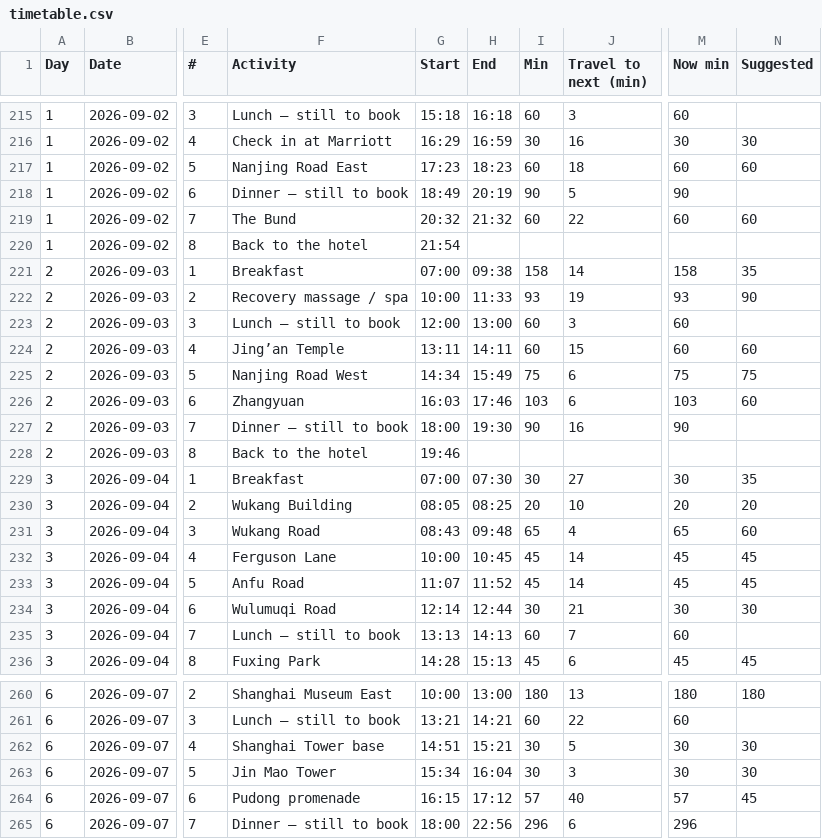
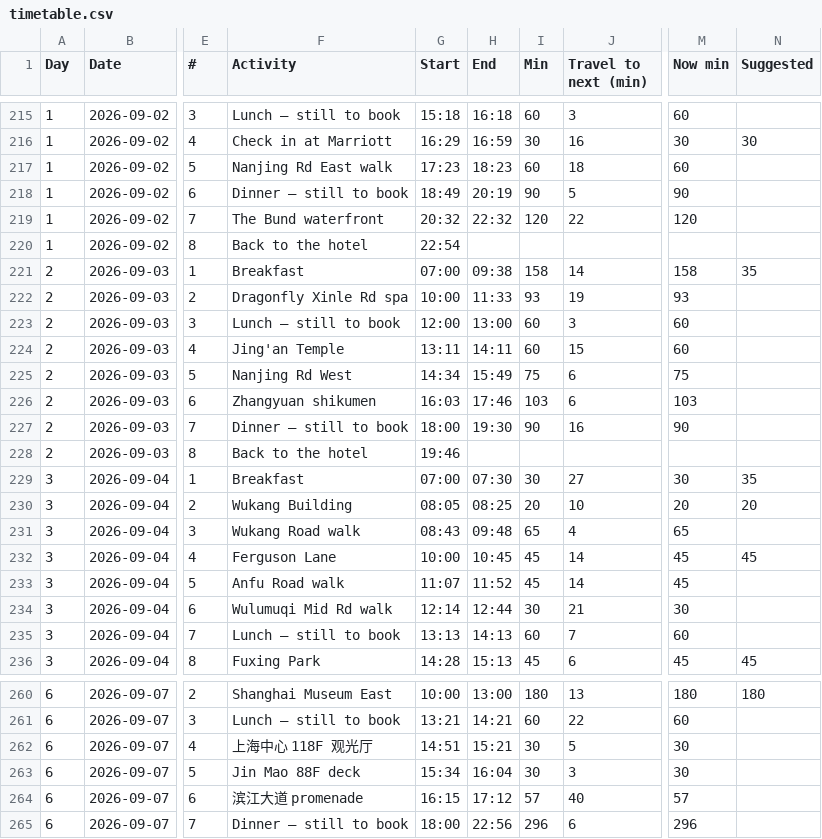
Before and after one commit to Lexiz/china-itinerary-analysis, a CSV file: timetable.csv, drawn as a sheet; only a part is shown, gaps mark what is left out; the diff covers the shown part only; the diff names each change by its address in the sheet, - before the commit and + after, or states it on an @@ line.

```diff
--- a/timetable.csv
+++ b/timetable.csv
-F217 (Activity): Nanjing Road East
+F217 (Activity): Nanjing Rd East walk
-N217 (Suggested): 60
+N217 (Suggested): (empty)
-F219 (Activity): The Bund
+F219 (Activity): The Bund waterfront
-H219 (End): 21:32
+H219 (End): 22:32
-I219 (Min): 60
+I219 (Min): 120
-M219 (Now min): 60
+M219 (Now min): 120
-N219 (Suggested): 60
+N219 (Suggested): (empty)
-G220 (Start): 21:54
+G220 (Start): 22:54
-F222 (Activity): Recovery massage / spa
+F222 (Activity): Dragonfly Xinle Rd spa
-N222 (Suggested): 90
+N222 (Suggested): (empty)
-F224 (Activity): Jing’an Temple
+F224 (Activity): Jing'an Temple
-N224 (Suggested): 60
+N224 (Suggested): (empty)
-F225 (Activity): Nanjing Road West
+F225 (Activity): Nanjing Rd West
-N225 (Suggested): 75
+N225 (Suggested): (empty)
-F226 (Activity): Zhangyuan
+F226 (Activity): Zhangyuan shikumen
-N226 (Suggested): 60
+N226 (Suggested): (empty)
-F231 (Activity): Wukang Road
+F231 (Activity): Wukang Road walk
-N231 (Suggested): 60
+N231 (Suggested): (empty)
-F233 (Activity): Anfu Road
+F233 (Activity): Anfu Road walk
-N233 (Suggested): 45
+N233 (Suggested): (empty)
-F234 (Activity): Wulumuqi Road
+F234 (Activity): Wulumuqi Mid Rd walk
-N234 (Suggested): 30
+N234 (Suggested): (empty)
-F262 (Activity): Shanghai Tower base
+F262 (Activity): 上海中心 118F 观光厅
-N262:N263 (Suggested): 30
+N262:N263 (Suggested): (empty)
-F263 (Activity): Jin Mao Tower
+F263 (Activity): Jin Mao 88F deck
-F264 (Activity): Pudong promenade
+F264 (Activity): 滨江大道 promenade
-N264 (Suggested): 45
+N264 (Suggested): (empty)
```
Also changed, not shown: 46 edited cells elsewhere in this file, 4 other files.
